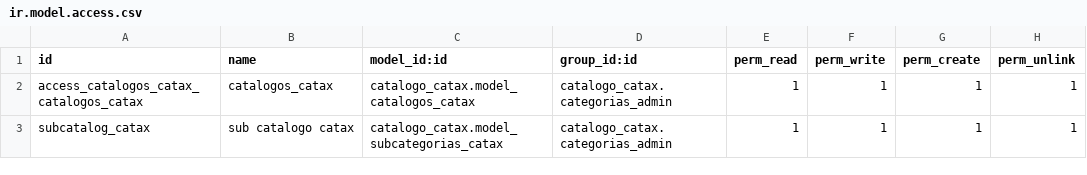
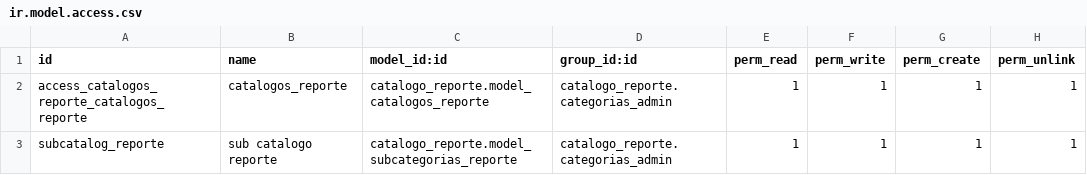
Before and after one commit to Quackpower/catalogo_catax, a CSV file: security/ir.model.access.csv, drawn as a sheet.

```diff
--- a/security/ir.model.access.csv
+++ b/security/ir.model.access.csv
@@ -1,3 +1,3 @@
 id,name,model_id:id,group_id:id,perm_read,perm_write,perm_create,perm_unlink
-access_catalogos_catax_catalogos_catax,catalogos_catax,catalogo_catax.model_catalogos_catax,catalogo_catax.categorias_admin,1,1,1,1
-subcatalog_catax,sub catalogo catax,catalogo_catax.model_subcategorias_catax,catalogo_catax.categorias_admin,1,1,1,1
+access_catalogos_reporte_catalogos_reporte,catalogos_reporte,catalogo_reporte.model_catalogos_reporte,catalogo_reporte.categorias_admin,1,1,1,1
+subcatalog_reporte,sub catalogo reporte,catalogo_reporte.model_subcategorias_reporte,catalogo_reporte.categorias_admin,1,1,1,1
```
Also changed, not shown: 1 other file.
